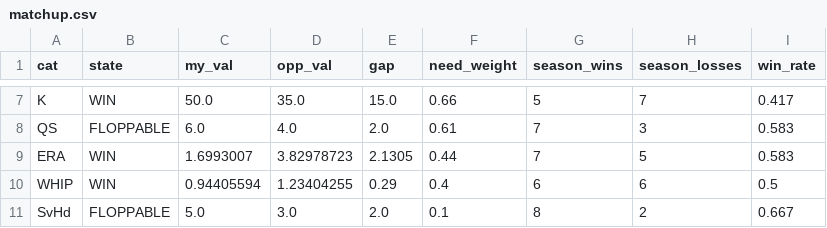
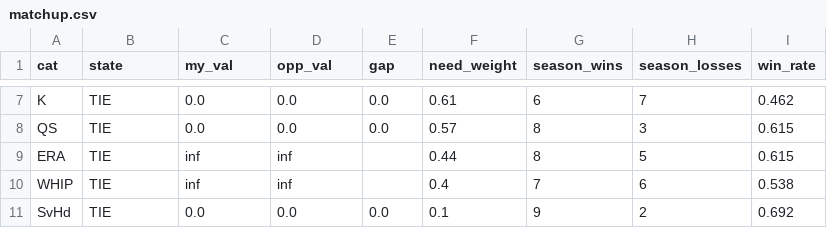
Before and after one commit to nickguarriello/pitch-slap, a CSV file: docs/data/matchup.csv, drawn as a sheet; only a part is shown, gaps mark what is left out; the diff covers the shown part only; the diff names each change by its address in the sheet, - before the commit and + after, or states it on an @@ line.

```diff
--- a/docs/data/matchup.csv
+++ b/docs/data/matchup.csv
-B7 (state): WIN
+B7 (state): TIE
-C7 (my_val): 50.0
+C7 (my_val): 0.0
-D7 (opp_val): 35.0
+D7 (opp_val): 0.0
-E7 (gap): 15.0
+E7 (gap): 0.0
-F7 (need_weight): 0.66
+F7 (need_weight): 0.61
-G7 (season_wins): 5
+G7 (season_wins): 6
-I7 (win_rate): 0.417
+I7 (win_rate): 0.462
-B8 (state): FLOPPABLE
+B8 (state): TIE
-C8 (my_val): 6.0
+C8 (my_val): 0.0
-D8 (opp_val): 4.0
+D8 (opp_val): 0.0
-E8 (gap): 2.0
+E8 (gap): 0.0
-F8 (need_weight): 0.61
+F8 (need_weight): 0.57
-G8:G9 (season_wins): 7
+G8:G9 (season_wins): 8
-I8:I9 (win_rate): 0.583
+I8:I9 (win_rate): 0.615
-B9:B10 (state): WIN
+B9:B10 (state): TIE
-C9 (my_val): 1.6993007
+C9 (my_val): inf
-D9 (opp_val): 3.82978723
+D9 (opp_val): inf
-E9 (gap): 2.1305
+E9 (gap): (empty)
-C10 (my_val): 0.94405594
+C10 (my_val): inf
-D10 (opp_val): 1.23404255
+D10 (opp_val): inf
-E10 (gap): 0.29
+E10 (gap): (empty)
-G10 (season_wins): 6
+G10 (season_wins): 7
-I10 (win_rate): 0.5
+I10 (win_rate): 0.538
-B11 (state): FLOPPABLE
+B11 (state): TIE
-C11 (my_val): 5.0
+C11 (my_val): 0.0
-D11 (opp_val): 3.0
+D11 (opp_val): 0.0
-E11 (gap): 2.0
+E11 (gap): 0.0
-G11 (season_wins): 8
+G11 (season_wins): 9
-I11 (win_rate): 0.667
+I11 (win_rate): 0.692
```
Also changed, not shown: 30 edited cells elsewhere in this file, docs/data/roster.csv, docs/data/waivers.csv, 9 other files.
